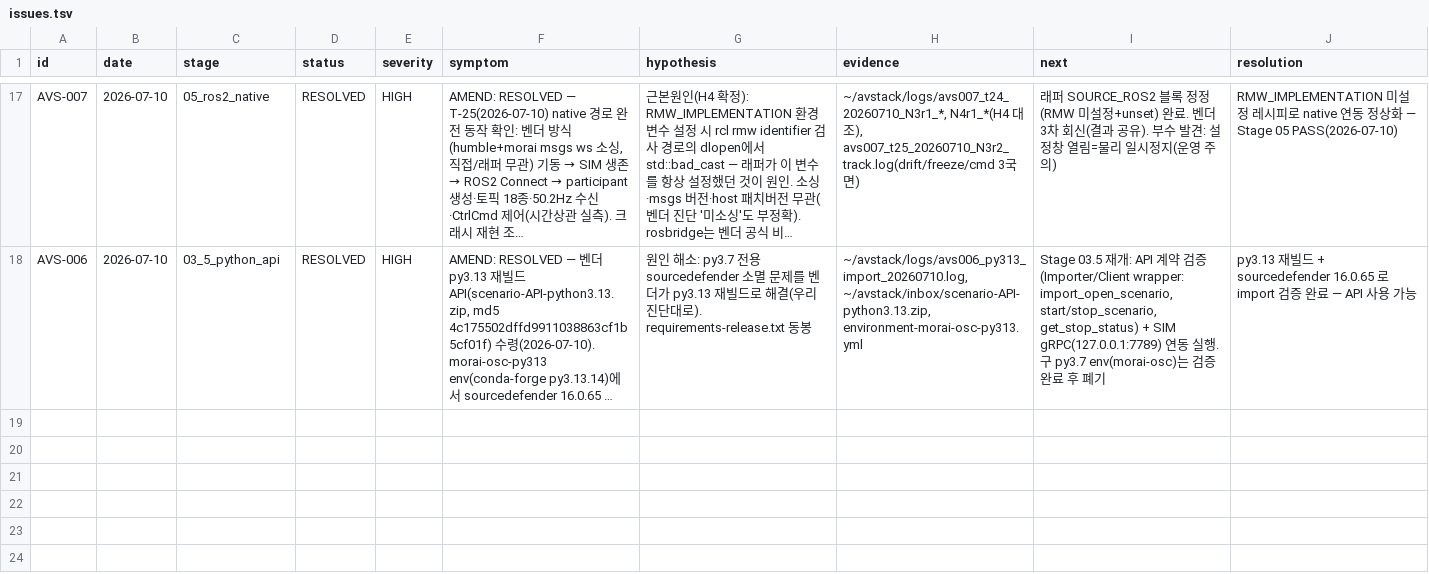
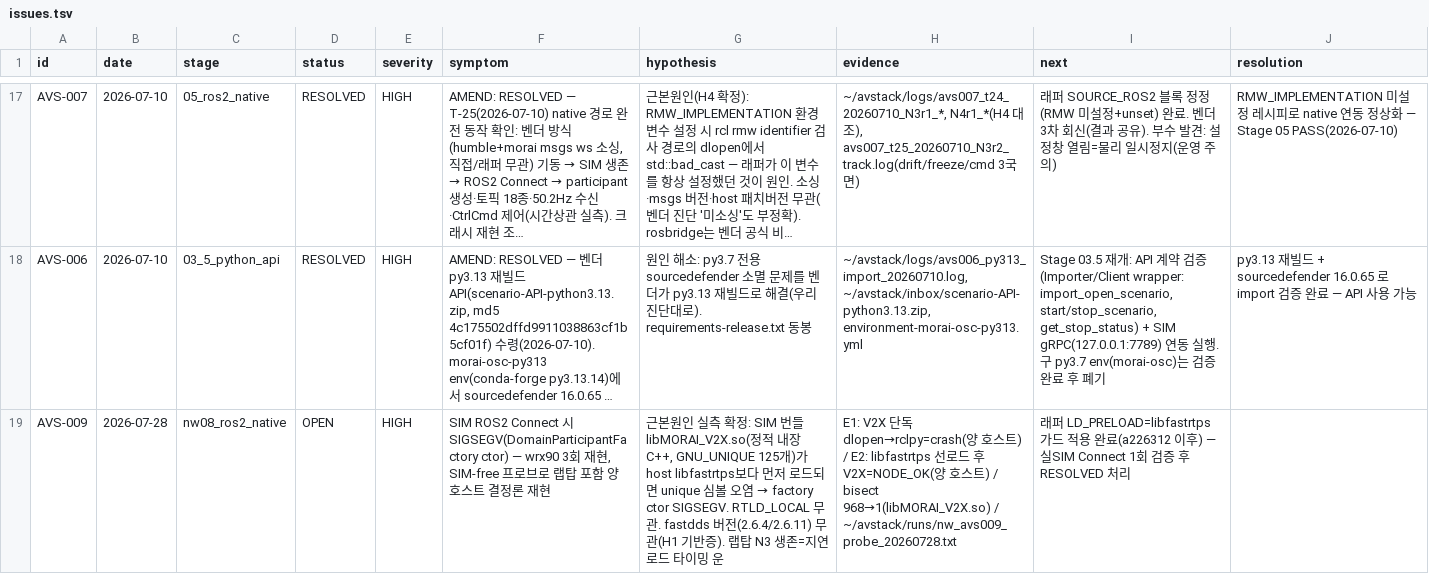
Before and after one commit to hjjung-katech/avstack-control, a TSV file: records/issues.tsv, drawn as a sheet; only a part is shown, gaps mark what is left out; long unchanged cells end in …; the diff names each change by its address in the sheet, - before the commit and + after, or states it on an @@ line.

Commit message:
avs-009: root cause = bundled libMORAI_V2X.so gnu_unique symbol poisoning; ld_preload libfastrtps guard (verified sim-free on both hosts); drop refuted loopback profile

```diff
--- a/records/issues.tsv
+++ b/records/issues.tsv
+row 19: AVS-009 | 2026-07-28 | nw08_ros2_native | OPEN | HIGH | SIM ROS2 Connect 시 SIGSEGV(DomainParticipantFactory ctor) — wrx90 3회 재현, SIM-free 프로브로 랩탑 포함 양 호스트 결정론 재현 | 근본원인 실측 확정: SIM 번들 libMORAI_V2X.so(정적 내장 C++, GNU_UNIQUE 125개)가 host libfastrtps보다 먼저 로드되면 unique 심볼 오염 → factory ctor SIGSEGV. RTLD_LOCAL 무관. fastdds 버전(2.6.4/2.6.11) 무관(H1 기반증). 랩탑 N3 생존=지연로드 타이밍 운 | E1: V2X 단독 dlopen→rclpy=crash(양 호스트) / E2: libfastrtps 선로드 후 V2X=NODE_OK(양 호스트) / bisect 968→1(libMORAI_V2X.so) / ~/avstack/runs/nw_avs009_probe_20260728.txt | 래퍼 LD_PRELOAD=libfastrtps 가드 적용 완료(a226312 이후) — 실SIM Connect 1회 검증 후 RESOLVED 처리
```
Also changed, not shown: 3 other files.
